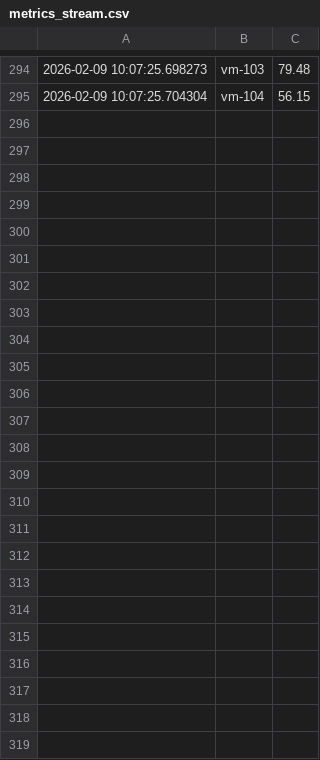
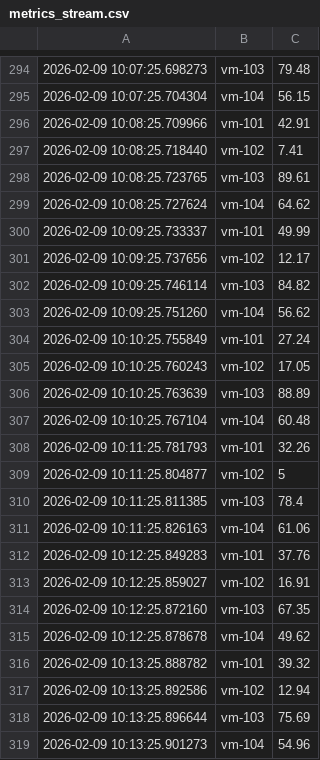
Before and after one commit to basilj907-gif/azops, a CSV file: Data/metrics_stream.csv, drawn as a sheet; only a part is shown, gaps mark what is left out; the diff names each change by its address in the sheet, - before the commit and + after, or states it on an @@ line.

```diff
--- a/Data/metrics_stream.csv
+++ b/Data/metrics_stream.csv
+row 296: 2026-02-09 10:08:25.709966 | vm-101 | 42.91
+row 297: 2026-02-09 10:08:25.718440 | vm-102 | 7.41
+row 298: 2026-02-09 10:08:25.723765 | vm-103 | 89.61
+row 299: 2026-02-09 10:08:25.727624 | vm-104 | 64.62
+row 300: 2026-02-09 10:09:25.733337 | vm-101 | 49.99
+row 301: 2026-02-09 10:09:25.737656 | vm-102 | 12.17
+row 302: 2026-02-09 10:09:25.746114 | vm-103 | 84.82
+row 303: 2026-02-09 10:09:25.751260 | vm-104 | 56.62
+row 304: 2026-02-09 10:10:25.755849 | vm-101 | 27.24
+row 305: 2026-02-09 10:10:25.760243 | vm-102 | 17.05
+row 306: 2026-02-09 10:10:25.763639 | vm-103 | 88.89
+row 307: 2026-02-09 10:10:25.767104 | vm-104 | 60.48
+row 308: 2026-02-09 10:11:25.781793 | vm-101 | 32.26
+row 309: 2026-02-09 10:11:25.804877 | vm-102 | 5
+row 310: 2026-02-09 10:11:25.811385 | vm-103 | 78.4
+row 311: 2026-02-09 10:11:25.826163 | vm-104 | 61.06
+row 312: 2026-02-09 10:12:25.849283 | vm-101 | 37.76
+row 313: 2026-02-09 10:12:25.859027 | vm-102 | 16.91
+row 314: 2026-02-09 10:12:25.872160 | vm-103 | 67.35
+row 315: 2026-02-09 10:12:25.878678 | vm-104 | 49.62
+row 316: 2026-02-09 10:13:25.888782 | vm-101 | 39.32
+row 317: 2026-02-09 10:13:25.892586 | vm-102 | 12.94
+row 318: 2026-02-09 10:13:25.896644 | vm-103 | 75.69
+row 319: 2026-02-09 10:13:25.901273 | vm-104 | 54.96
```
Also changed, not shown: Data/cost_history_stream.csv.
